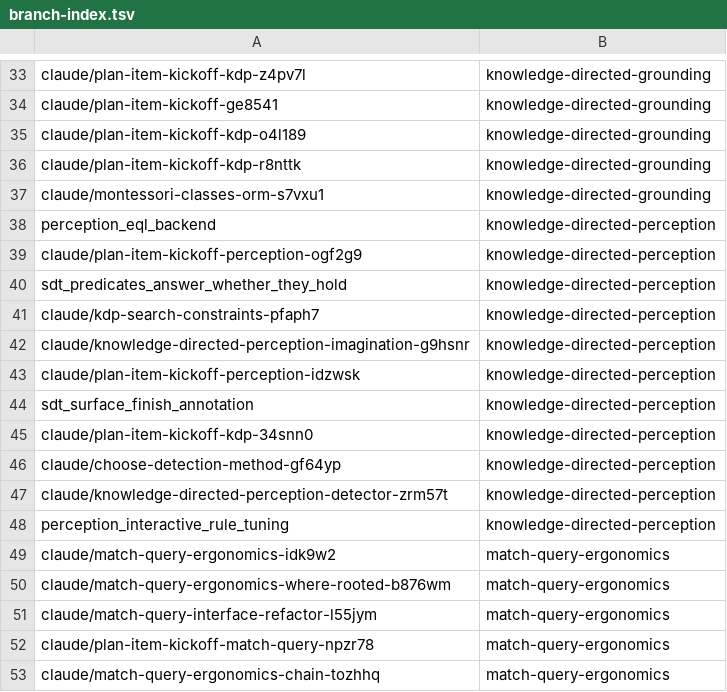
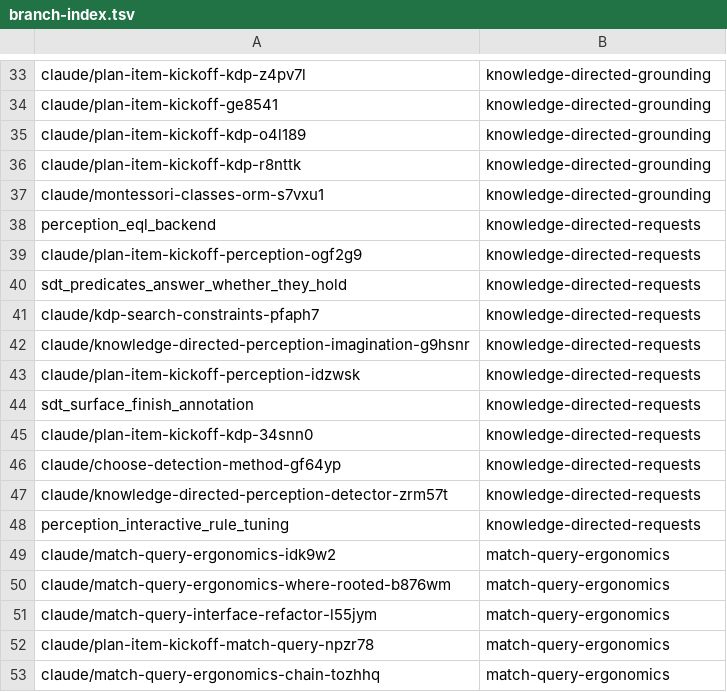
Before and after one commit to AbdelrhmanBassiouny/cognitive_robot_abstract_machine, a TSV file: .claude/personal/plans/_generated/branch-index.tsv, drawn as a sheet; only a part is shown, gaps mark what is left out.

Commit message:
Remove knowledge-directed-perception, split into three successor plans
Split into knowledge-directed-grounding, knowledge-directed-requests and
knowledge-directed-expectation (one per wave) to get under plan-size-limits'
budget; see those plans' own commits and plan-size-limits/roadmap.md for
the split record.

```diff
--- a/.claude/personal/plans/_generated/branch-index.tsv
+++ b/.claude/personal/plans/_generated/branch-index.tsv
@@ -37,13 +37,13 @@ claude/plan-item-kickoff-kdp-r8nttk	knowledge-directed-grounding
 claude/montessori-classes-orm-s7vxu1	knowledge-directed-grounding
-perception_eql_backend	knowledge-directed-perception
-claude/plan-item-kickoff-perception-ogf2g9	knowledge-directed-perception
-sdt_predicates_answer_whether_they_hold	knowledge-directed-perception
-claude/kdp-search-constraints-pfaph7	knowledge-directed-perception
-claude/knowledge-directed-perception-imagination-g9hsnr	knowledge-directed-perception
-claude/plan-item-kickoff-perception-idzwsk	knowledge-directed-perception
-sdt_surface_finish_annotation	knowledge-directed-perception
-claude/plan-item-kickoff-kdp-34snn0	knowledge-directed-perception
-claude/choose-detection-method-gf64yp	knowledge-directed-perception
-claude/knowledge-directed-perception-detector-zrm57t	knowledge-directed-perception
-perception_interactive_rule_tuning	knowledge-directed-perception
+perception_eql_backend	knowledge-directed-requests
+claude/plan-item-kickoff-perception-ogf2g9	knowledge-directed-requests
+sdt_predicates_answer_whether_they_hold	knowledge-directed-requests
+claude/kdp-search-constraints-pfaph7	knowledge-directed-requests
+claude/knowledge-directed-perception-imagination-g9hsnr	knowledge-directed-requests
+claude/plan-item-kickoff-perception-idzwsk	knowledge-directed-requests
+sdt_surface_finish_annotation	knowledge-directed-requests
+claude/plan-item-kickoff-kdp-34snn0	knowledge-directed-requests
+claude/choose-detection-method-gf64yp	knowledge-directed-requests
+claude/knowledge-directed-perception-detector-zrm57t	knowledge-directed-requests
+perception_interactive_rule_tuning	knowledge-directed-requests
 claude/match-query-ergonomics-idk9w2	match-query-ergonomics
```
Also changed, not shown: 3 other files.
